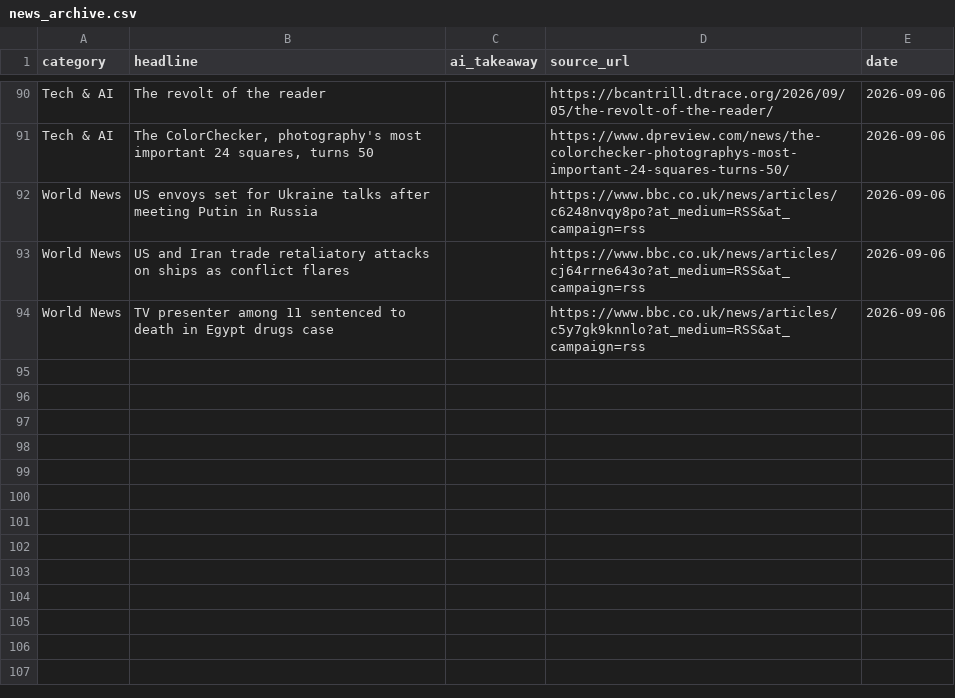
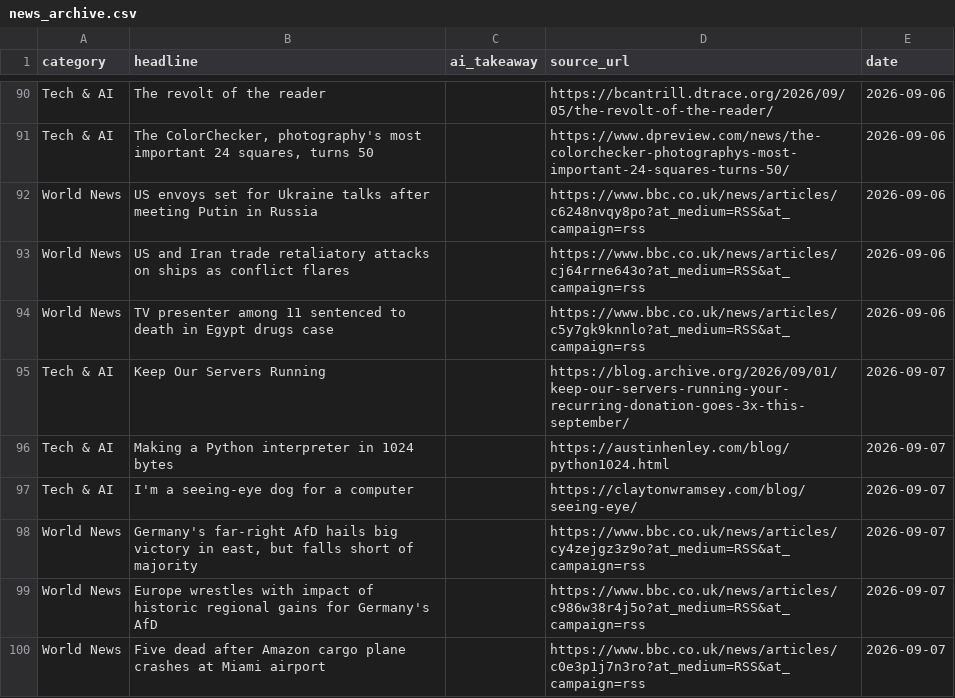
Before and after one commit to tenterofficial-lang/daily_news, a CSV file: news_archive.csv, drawn as a sheet; only a part is shown, gaps mark what is left out; the diff names each change by its address in the sheet, - before the commit and + after, or states it on an @@ line.

Commit message:
Auto-update news archive for 2026-09-07

```diff
--- a/news_archive.csv
+++ b/news_archive.csv
+row 95: Tech & AI | Keep Our Servers Running |  | https://blog.archive.org/2026/09/01/keep-our-servers-running-your-recurring-donation-goes-3x-this-september/ | 2026-09-07
+row 96: Tech & AI | Making a Python interpreter in 1024 bytes |  | https://austinhenley.com/blog/python1024.html | 2026-09-07
+row 97: Tech & AI | I'm a seeing-eye dog for a computer |  | https://claytonwramsey.com/blog/seeing-eye/ | 2026-09-07
+row 98: World News | Germany's far-right AfD hails big victory in east, but falls short of majority |  | https://www.bbc.co.uk/news/articles/cy4zejgz3z9o?at_medium=RSS&at_campaign=rss | 2026-09-07
+row 99: World News | Europe wrestles with impact of historic regional gains for Germany's AfD |  | https://www.bbc.co.uk/news/articles/c986w38r4j5o?at_medium=RSS&at_campaign=rss | 2026-09-07
+row 100: World News | Five dead after Amazon cargo plane crashes at Miami airport |  | https://www.bbc.co.uk/news/articles/c0e3p1j7n3ro?at_medium=RSS&at_campaign=rss | 2026-09-07
```
Also changed, not shown: 1 other file.
